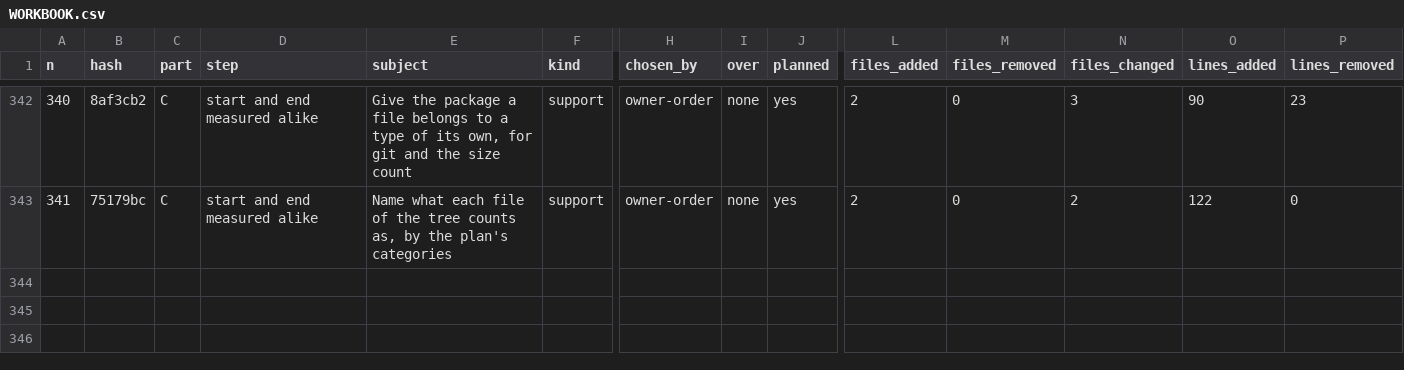
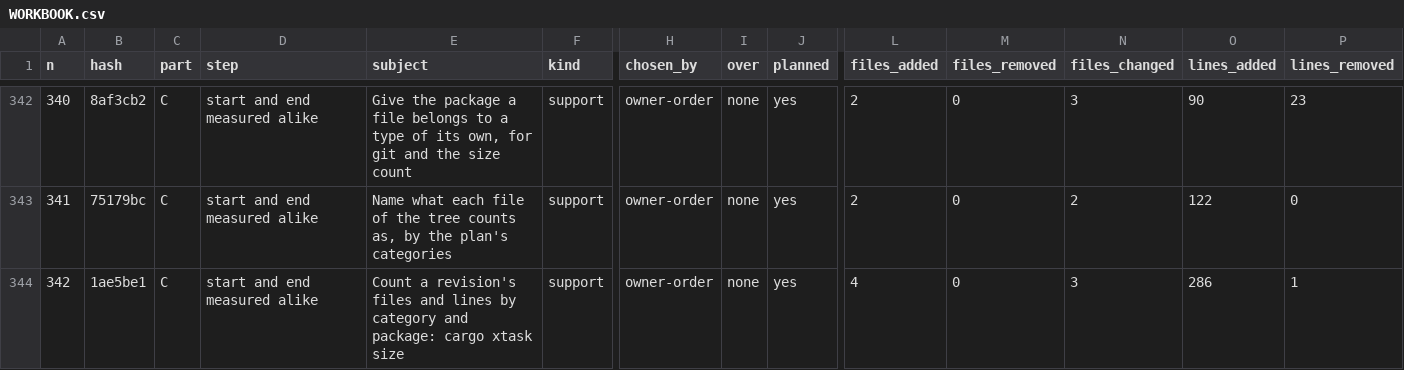
Before and after one commit to umbgtt10/ibft_unattended_overhaul_experiment, a CSV file: WORKBOOK.csv, drawn as a sheet; only a part is shown, gaps mark what is left out; rows hold the shown columns only; the diff names each change by its address in the sheet, - before the commit and + after, or states it on an @@ line.

```diff
--- a/WORKBOOK.csv
+++ b/WORKBOOK.csv
+row 344: 342 | 1ae5be1 | C | start and end measured alike | Count a revision's files and lines by category and package: cargo xtask size | support | owner-order | none | yes | 4 | 0 | 3 | 286 | 1
```
Also changed, not shown: WORKBOOK-ATTEMPTS.csv, 1 other file.
